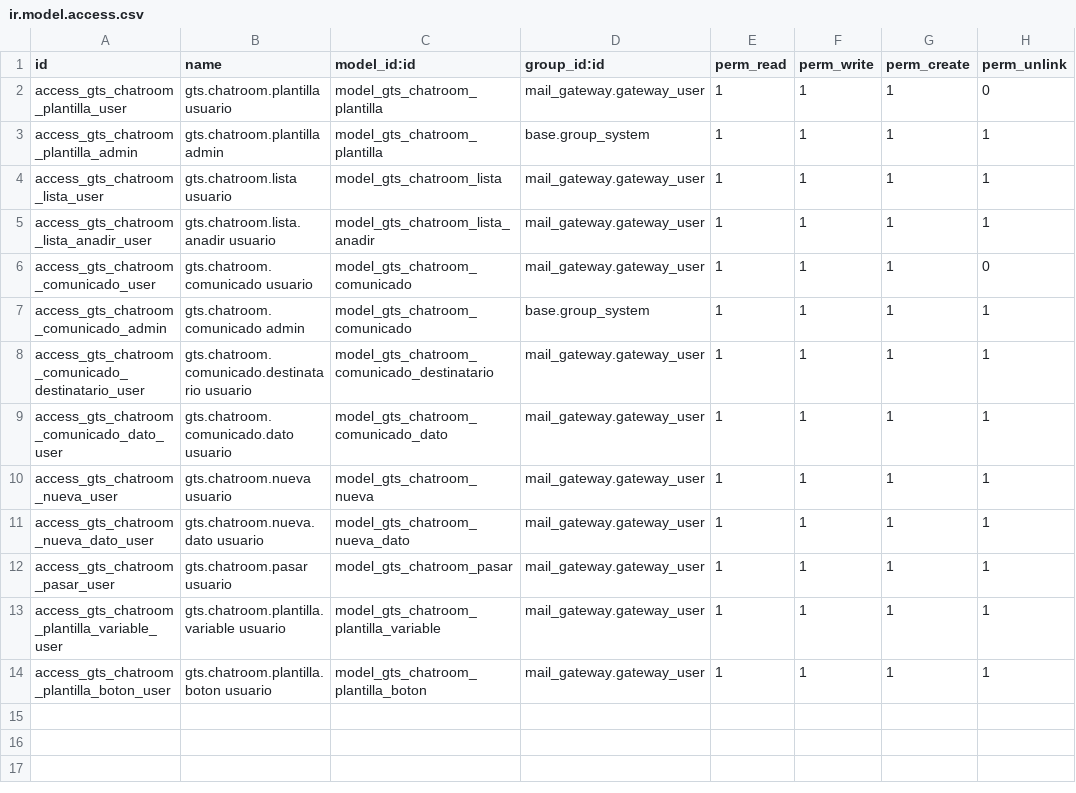
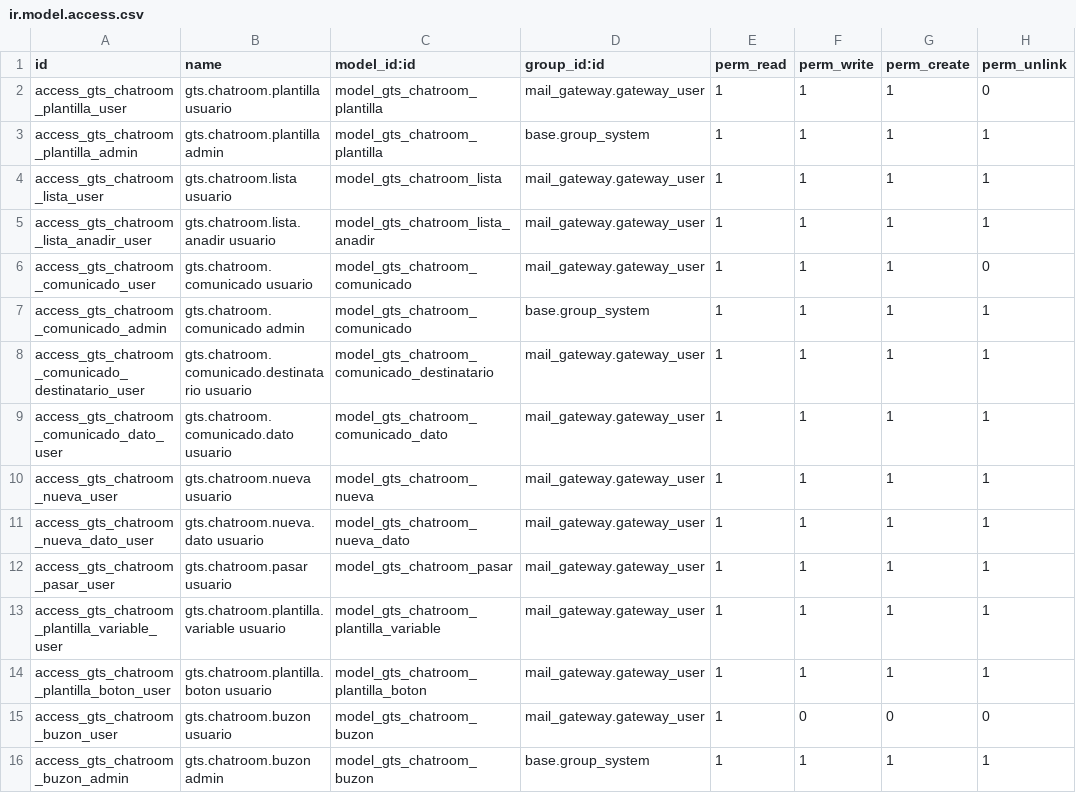
Before and after one commit to GTSTELECOMUNICACIONES/chatroom, a CSV file: gts_chatroom/security/ir.model.access.csv, drawn as a sheet; the diff names each change by its address in the sheet, - before the commit and + after, or states it on an @@ line.

```diff
--- a/gts_chatroom/security/ir.model.access.csv
+++ b/gts_chatroom/security/ir.model.access.csv
+row 15: access_gts_chatroom_buzon_user | gts.chatroom.buzon usuario | model_gts_chatroom_buzon | mail_gateway.gateway_user | 1 | 0 | 0 | 0
+row 16: access_gts_chatroom_buzon_admin | gts.chatroom.buzon admin | model_gts_chatroom_buzon | base.group_system | 1 | 1 | 1 | 1
```
Also changed, not shown: 13 other files.
